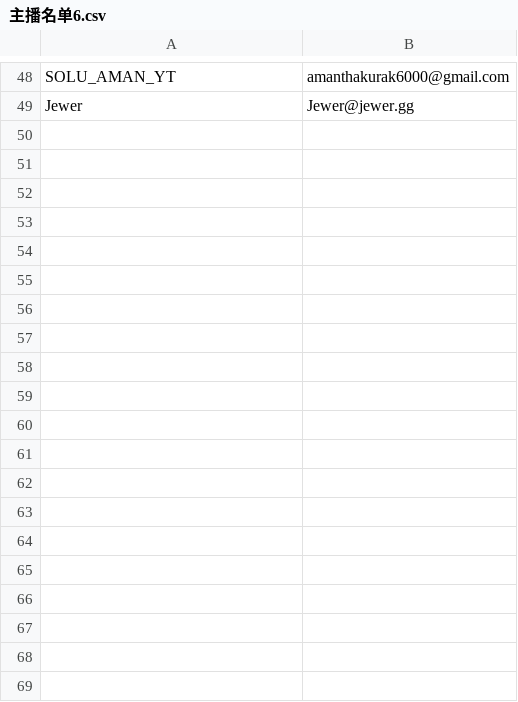
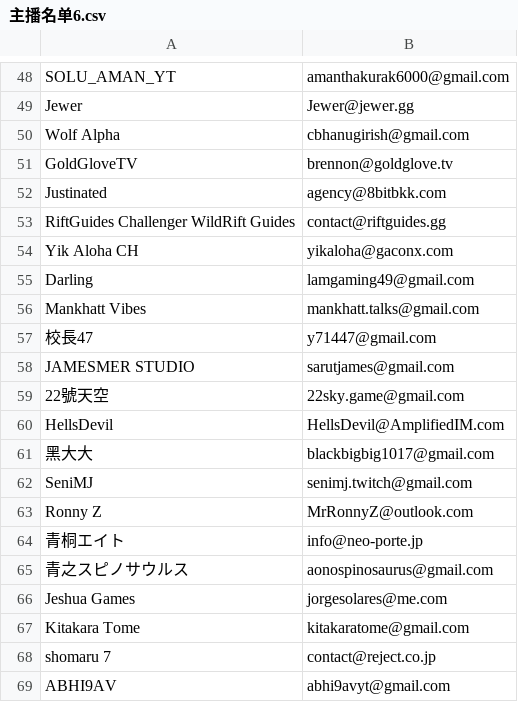
Before and after one commit to Tatarlibrarian/twitch-scraper, a CSV file: 主播名单6.csv, drawn as a sheet; only a part is shown, gaps mark what is left out; the diff covers the shown part only.

Commit message:
Update 主播名单6.csv

```diff
--- a/主播名单6.csv
+++ b/主播名单6.csv
@@ -49 +49,21 @@ SOLU_AMAN_YT,amanthakurak6000@gmail.com
 Jewer,Jewer@jewer.gg
+Wolf Alpha,cbhanugirish@gmail.com
+GoldGloveTV,brennon@goldglove.tv
+Justinated,agency@8bitbkk.com
+RiftGuides Challenger WildRift Guides,contact@riftguides.gg
+Yik Aloha CH,yikaloha@gaconx.com
+Darling,lamgaming49@gmail.com
+Mankhatt Vibes,mankhatt.talks@gmail.com
+校長47,y71447@gmail.com
+JAMESMER STUDIO,sarutjames@gmail.com
+22號天空,22sky.game@gmail.com
+HellsDevil,HellsDevil@AmplifiedIM.com
+黑大大,blackbigbig1017@gmail.com
+SeniMJ,senimj.twitch@gmail.com
+Ronny Z,MrRonnyZ@outlook.com
+青桐エイト,info@neo-porte.jp
+青之スピノサウルス,aonospinosaurus@gmail.com
+Jeshua Games,jorgesolares@me.com
+Kitakara Tome,kitakaratome@gmail.com
+shomaru 7,contact@reject.co.jp
+ABHI9AV,abhi9avyt@gmail.com
```
Also changed, not shown: 25 added rows elsewhere in this file.
